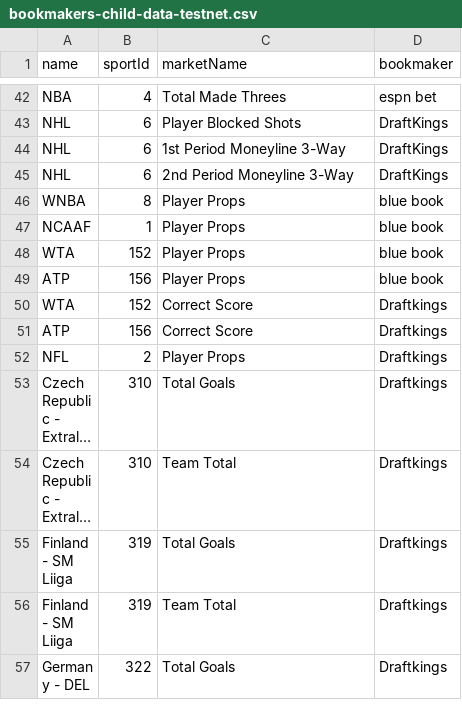
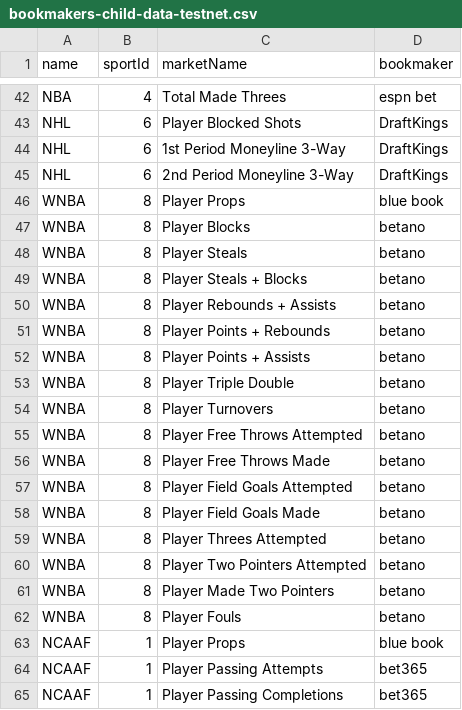
Before and after one commit to thales-markets/sports-markets-v2-risk-management, a CSV file: bookmakers-child-data-testnet.csv, drawn as a sheet; only a part is shown, gaps mark what is left out; the shorter side is filled out with more unchanged rows; long unchanged cells end in …; the diff covers the shown part only; the diff names each change by its address in the sheet, - before the commit and + after, or states it on an @@ line.

```diff
--- a/bookmakers-child-data-testnet.csv
+++ b/bookmakers-child-data-testnet.csv
+row 47: WNBA | 8 | Player Blocks | betano
+row 48: WNBA | 8 | Player Steals | betano
+row 49: WNBA | 8 | Player Steals + Blocks | betano
+row 50: WNBA | 8 | Player Rebounds + Assists | betano
+row 51: WNBA | 8 | Player Points + Rebounds | betano
+row 52: WNBA | 8 | Player Points + Assists | betano
+row 53: WNBA | 8 | Player Triple Double | betano
+row 54: WNBA | 8 | Player Turnovers | betano
+row 55: WNBA | 8 | Player Free Throws Attempted | betano
+row 56: WNBA | 8 | Player Free Throws Made | betano
+row 57: WNBA | 8 | Player Field Goals Attempted | betano
+row 58: WNBA | 8 | Player Field Goals Made | betano
+row 59: WNBA | 8 | Player Threes Attempted | betano
+row 60: WNBA | 8 | Player Two Pointers Attempted | betano
+row 61: WNBA | 8 | Player Made Two Pointers | betano
+row 62: WNBA | 8 | Player Fouls | betano
+row 64: NCAAF | 1 | Player Passing Attempts | bet365
+row 65: NCAAF | 1 | Player Passing Completions | bet365
```
Also changed, not shown: 30 added rows and 3 edited cells elsewhere in this file, bookmakers-data-testnet.csv, bookmakers-data.csv, 1 other file.
